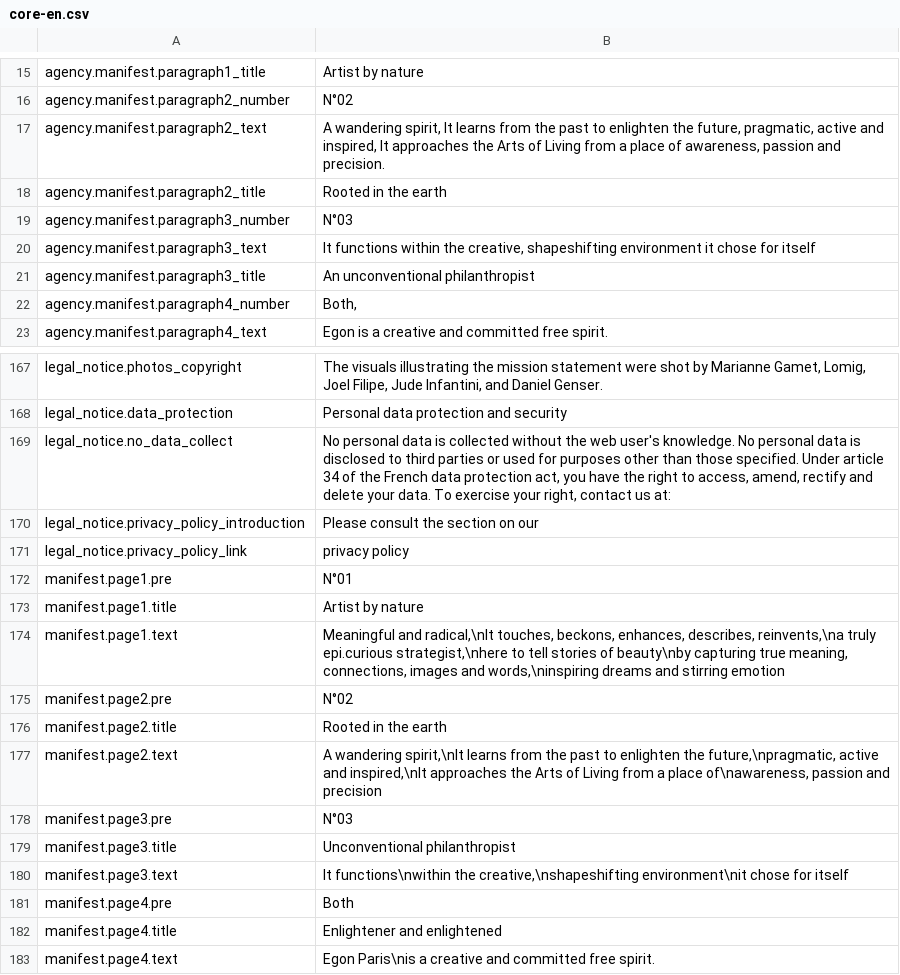
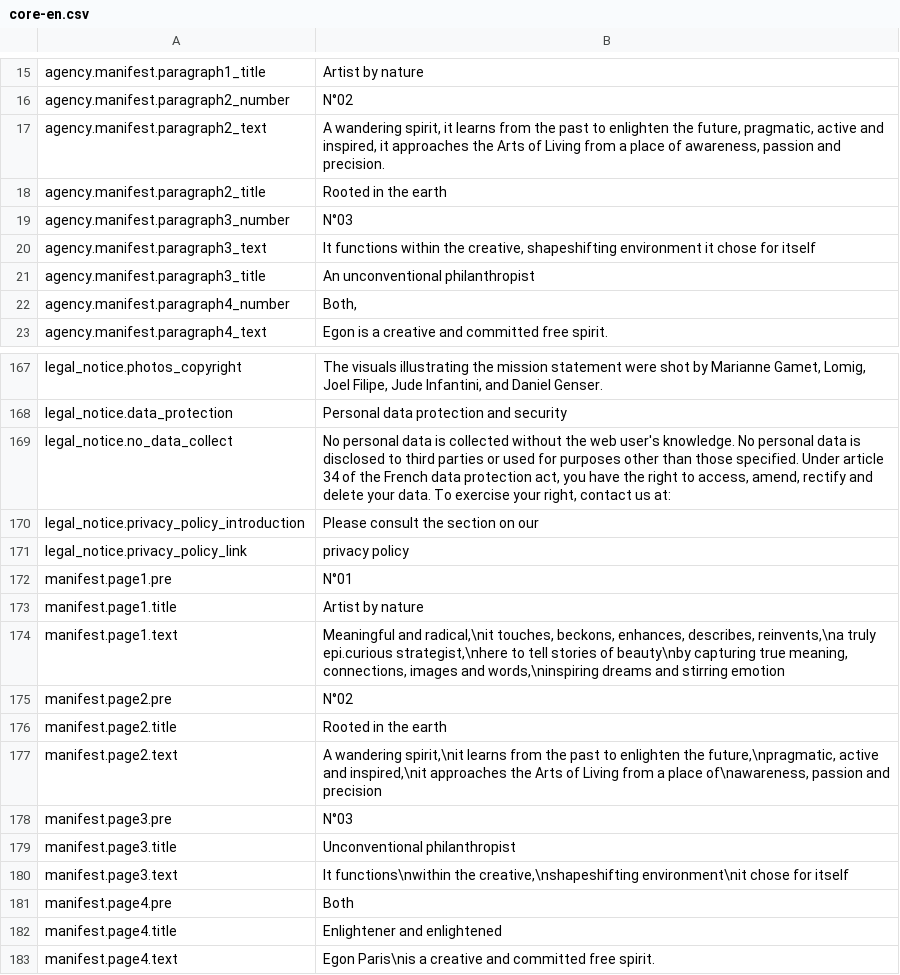
Before and after one commit to Robloche/egon, a CSV file: locales-sources/core-en.csv, drawn as a sheet; only a part is shown, gaps mark what is left out.

Commit message:
Fixed typos

```diff
--- a/locales-sources/core-en.csv
+++ b/locales-sources/core-en.csv
@@ -16,3 +16,3 @@ agency.manifest.paragraph1_title;Artist by nature
 agency.manifest.paragraph2_number;N°02
-agency.manifest.paragraph2_text;A wandering spirit,  It learns from the past to enlighten the future, pragmatic, active and inspired,  It approaches the Arts of Living from a place of awareness,  passion and precision.
+agency.manifest.paragraph2_text;A wandering spirit, it learns from the past to enlighten the future, pragmatic, active and inspired, it approaches the Arts of Living from a place of awareness, passion and precision.
 agency.manifest.paragraph2_title;Rooted in the earth
@@ -173,6 +173,6 @@ manifest.page1.pre;N°01
 manifest.page1.title;Artist by nature
-manifest.page1.text;Meaningful and radical,\nIt touches, beckons, enhances, describes, reinvents,\na truly epi.curious strategist,\nhere to tell stories of beauty\nby capturing true meaning, connections, images and words,\ninspiring dreams and stirring emotion
+manifest.page1.text;Meaningful and radical,\nit touches, beckons, enhances, describes, reinvents,\na truly epi.curious strategist,\nhere to tell stories of beauty\nby capturing true meaning, connections, images and words,\ninspiring dreams and stirring emotion
 manifest.page2.pre;N°02
 manifest.page2.title;Rooted in the earth
-manifest.page2.text;A wandering spirit,\nIt learns from the past to enlighten the future,\npragmatic, active and inspired,\nIt approaches the Arts of Living from a place of\nawareness, passion and precision
+manifest.page2.text;A wandering spirit,\nit learns from the past to enlighten the future,\npragmatic, active and inspired,\nit approaches the Arts of Living from a place of\nawareness, passion and precision
 manifest.page3.pre;N°03
```
Also changed, not shown: locales-sources/core-fr.csv, locales-sources/core-it.csv.
